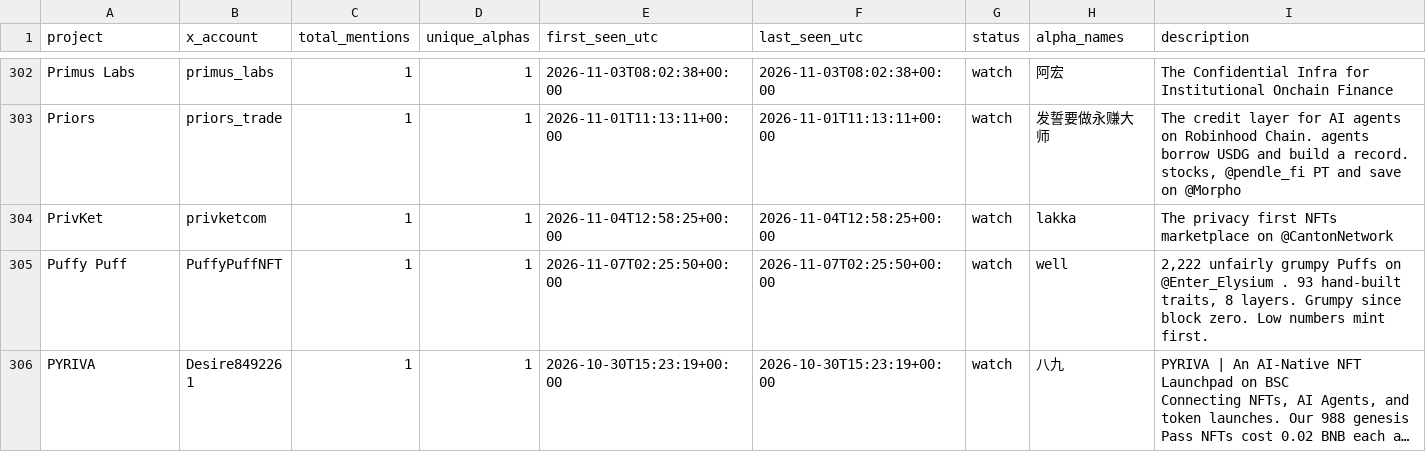
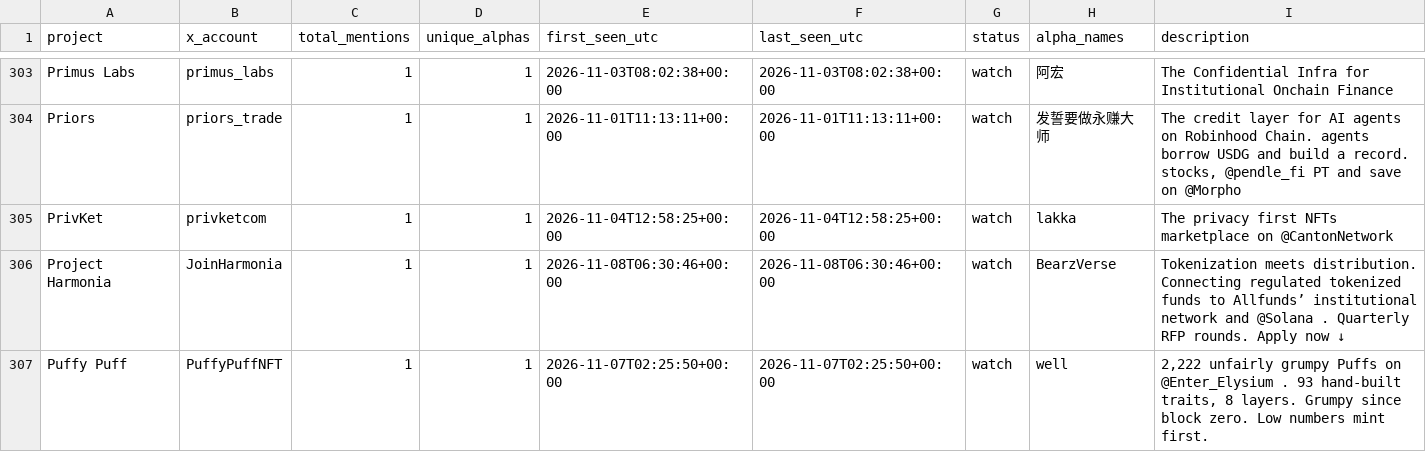
Before and after one commit to llzzqq111/alpha-monitor, a CSV file: telegram_project_counts.csv, drawn as a sheet; only a part is shown, gaps mark what is left out; the shorter side is filled out with more unchanged rows; long unchanged cells end in …; the diff covers the shown part only.

```diff
--- a/telegram_project_counts.csv
+++ b/telegram_project_counts.csv
@@ -541,2 +542,3 @@ Priors,priors_trade,1,1,2026-11-01T11:13:11+00:00,2026-11-01T11:13:11+00:00,watc
 PrivKet,privketcom,1,1,2026-11-04T12:58:25+00:00,2026-11-04T12:58:25+00:00,watch,lakka,The privacy first NFTs marketplace on @CantonNetwork
+Project Harmonia,JoinHarmonia,1,1,2026-11-08T06:30:46+00:00,2026-11-08T06:30:46+00:00,watch,BearzVerse,Tokenization meets distribution. Connecting regulated tokenized funds to Allfunds’ institutional network and @Solana . Quarterly RFP rounds. Apply now ↓
 Puffy Puff,PuffyPuffNFT,1,1,2026-11-07T02:25:50+00:00,2026-11-07T02:25:50+00:00,watch,well,"2,222 unfairly grumpy Puffs on @Enter_Elysium . 93 hand-built traits, 8 layers. Grumpy since block zero. Low numbers mint first."
```
Also changed, not shown: 3 added rows and 2 removed rows elsewhere in this file, 5 other files.
